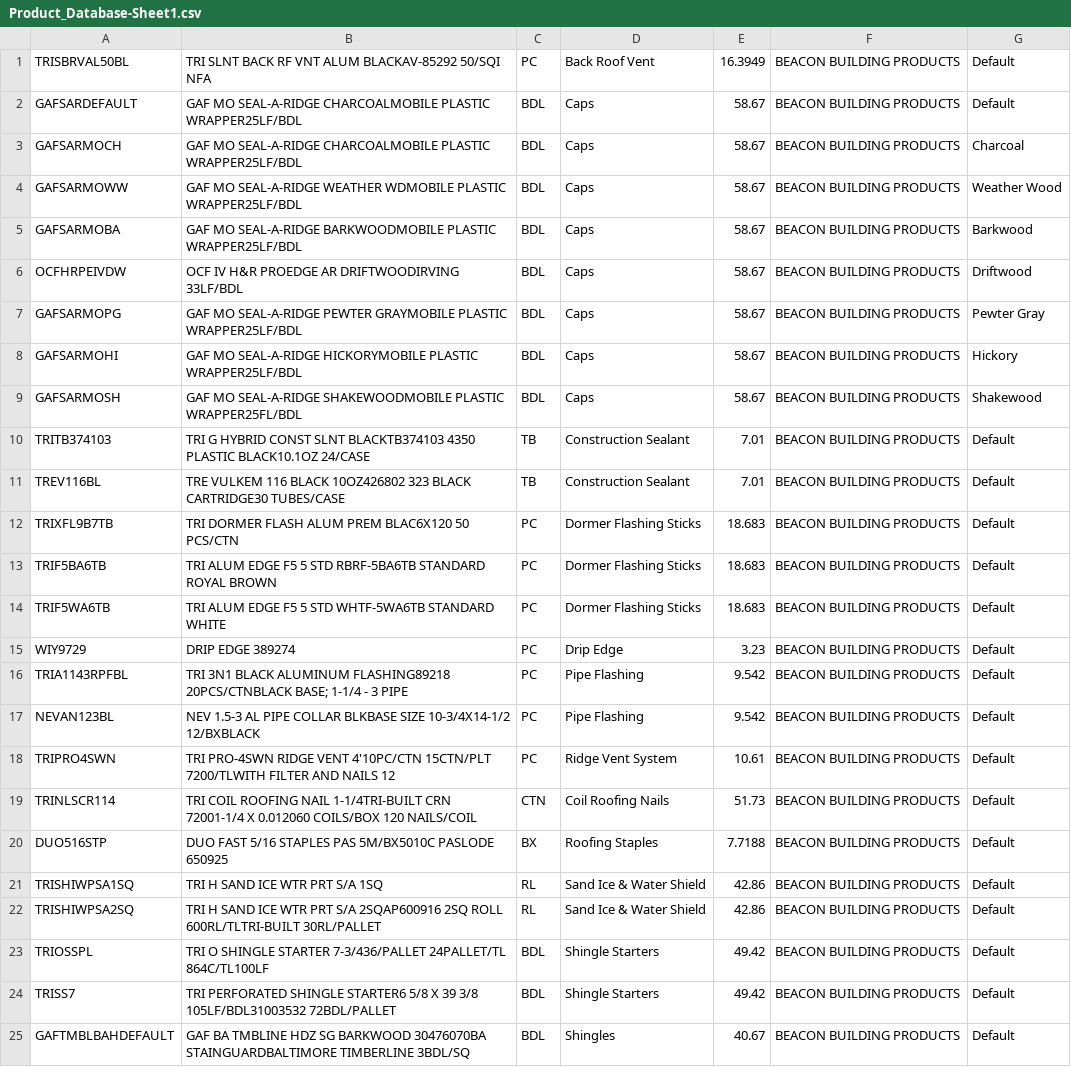
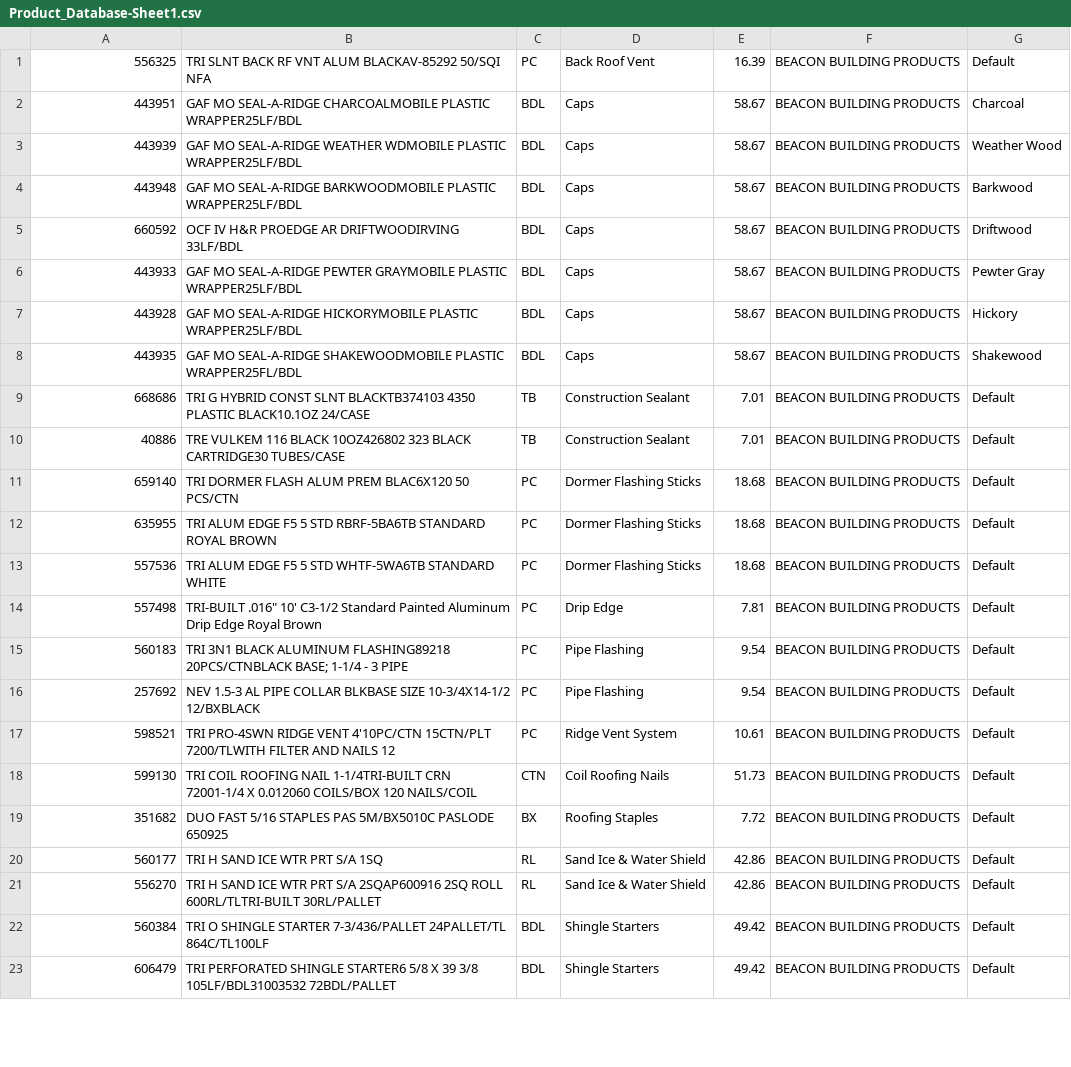
Before and after one commit to Anas-Hussaini/IR-database, a CSV file: data/Product_Database-Sheet1.csv, drawn as a sheet; only a part is shown; removed rows and columns are numbered as before the commit, all else as after; the diff covers the shown part only; the diff names each change by its address in the sheet, - before the commit and + after, or states it on an @@ line.

Commit message:
Tax Issue Resolved, Default Value normalised to Charcoal, Database Data Updated

```diff
--- a/data/Product_Database-Sheet1.csv
+++ b/data/Product_Database-Sheet1.csv
-A1: TRISBRVAL50BL
+A1: 556325
-E1: 16.3949
+E1: 16.39
-row 2: GAFSARDEFAULT | GAF MO SEAL-A-RIDGE CHARCOALMOBILE PLASTIC WRAPPER25LF/BDL | BDL | Caps | 58.67 | BEACON BUILDING PRODUCTS | Default
-A2: GAFSARMOCH
+A2: 443951
-A3: GAFSARMOWW
+A3: 443939
-A4: GAFSARMOBA
+A4: 443948
-A5: OCFHRPEIVDW
+A5: 660592
-A6: GAFSARMOPG
+A6: 443933
-A7: GAFSARMOHI
+A7: 443928
-A8: GAFSARMOSH
+A8: 443935
-A9: TRITB374103
+A9: 668686
-A10: TREV116BL
+A10: 40886
-A11: TRIXFL9B7TB
+A11: 659140
-E11:E13: 18.683
+E11:E13: 18.68
-A12: TRIF5BA6TB
+A12: 635955
-A13: TRIF5WA6TB
+A13: 557536
-A14: WIY9729
+A14: 557498
-B14: DRIP EDGE 389274
+B14: TRI-BUILT .016" 10' C3-1/2 Standard Painted Aluminum Drip Edge Royal Brown
-E14: 3.23
+E14: 7.81
-A15: TRIA1143RPFBL
+A15: 560183
-E15:E16: 9.542
+E15:E16: 9.54
-A16: NEVAN123BL
+A16: 257692
-A17: TRIPRO4SWN
+A17: 598521
-A18: TRINLSCR114
+A18: 599130
-A19: DUO516STP
+A19: 351682
-E19: 7.7188
+E19: 7.72
-A20: TRISHIWPSA1SQ
+A20: 560177
-A21: TRISHIWPSA2SQ
+A21: 556270
-A22: TRIOSSPL
+A22: 560384
-A23: TRISS7
+A23: 606479
-row 25: GAFTMBLBAHDEFAULT | GAF BA TMBLINE HDZ SG BARKWOOD 30476070BA STAINGUARDBALTIMORE TIMBERLINE 3BDL/SQ | BDL | Shingles | 40.67 | BEACON BUILDING PRODUCTS | Default
```
Also changed, not shown: 13 edited cells elsewhere in this file, 4 other files.
